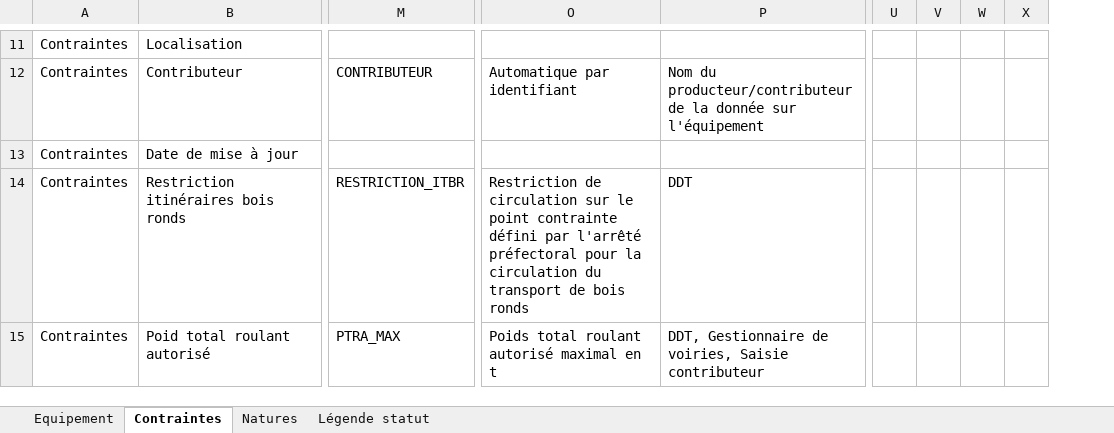
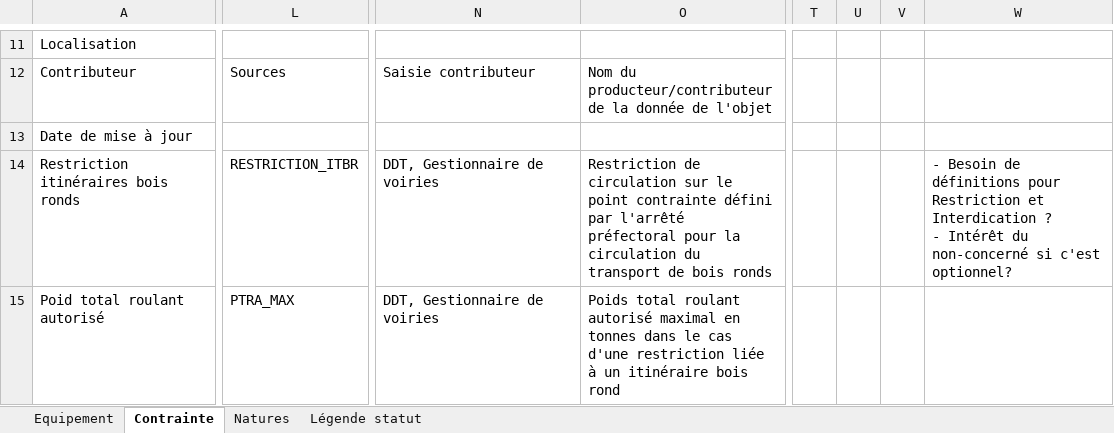
Before and after one commit to cnigfr/DessertesEnForet-schema, an Excel workbook: ressources/tableaux-de-travail/v2/GT_Dessertes_Tab_Ponctuels_V2.xlsx, sheet Contrainte, drawn as a sheet; only a part is shown, gaps mark what is left out; values as stored, in another font and other column widths than the file's, no cell formats; removed rows and columns are numbered as before the commit, all else as after; ↵ is a line break in a cell; the diff covers the shown part only; the diff names each change by its address in the sheet, - before the commit and + after, or states it on an @@ line.

```diff
--- a/ressources/tableaux-de-travail/v2/GT_Dessertes_Tab_Ponctuels_V2.xlsx (sheet Contrainte)
+++ b/ressources/tableaux-de-travail/v2/GT_Dessertes_Tab_Ponctuels_V2.xlsx (sheet Contrainte)
-sheet tab: Contraintes
+sheet tab: Contrainte
-column A, rows 11-15: all Contraintes
-column O, rows 12-15: Automatique par identifiant |  | Restriction de circulation sur le point contrainte défini par l'arrêté préfectoral pour la circulation du transport de bois ronds | Poids total roulant autorisé maximal en t
+column O, rows 12-15: Nom du producteur/contributeur de la donnée de l'objet |  | Restriction de circulation sur le point contrainte défini par l'arrêté préfectoral pour la circulation du transport de bois ronds | Poids total roulant autorisé maximal en tonnes dans le cas d'une restriction liée à un itinéraire bois rond
-column U, empty
-column V, empty
-column W, empty
-column X, empty
+column T, empty
+column U, empty
+column V, empty
+column W, row 14: - Besoin de définitions pour Restriction et Interdication ? ↵ - Intérêt du non-concerné si c'est optionnel?
-L12: CONTRIBUTEUR
+L12: Sources
-N12: Nom du producteur/contributeur de la donnée sur l'équipement
+N12: Saisie contributeur
-N14: DDT
+N14: DDT, Gestionnaire de voiries
-N15: DDT, Gestionnaire de voiries, Saisie contributeur
+N15: DDT, Gestionnaire de voiries
```
Also changed, not shown: 6 added rows and 18 edited cells elsewhere in this sheet, sheet Equipement, sheet Natures, cell formats, hidden cells, ressources/tableaux-de-travail/v2/GT_Dessertes_Tab_PointsEau_V2.xlsx, ressources/tableaux-de-travail/v2/GT_Dessertes_Tab_troncons_V2.xlsx, 4 other files.
